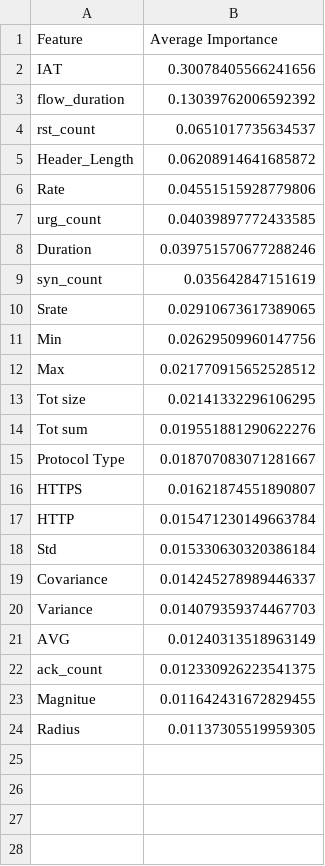
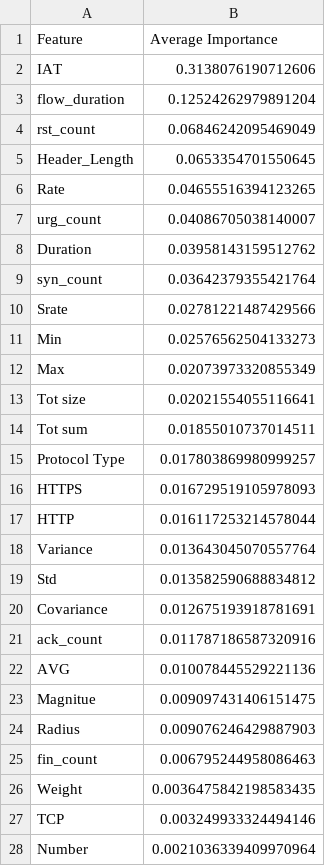
Before and after one commit to mcrayssac/CIC_IoT_Cyber_Attacks, a CSV file: resultats/Web/Binary/feature_importance.csv, drawn as a sheet; only a part is shown; the diff covers the shown part only.

```diff
--- a/resultats/Web/Binary/feature_importance.csv
+++ b/resultats/Web/Binary/feature_importance.csv
@@ -1,24 +1,28 @@
 Feature,Average Importance
-IAT,0.30078405566241656
-flow_duration,0.13039762006592392
-rst_count,0.0651017735634537
-Header_Length,0.06208914641685872
-Rate,0.04551515928779806
-urg_count,0.04039897772433585
-Duration,0.039751570677288246
-syn_count,0.035642847151619
-Srate,0.02910673617389065
-Min,0.02629509960147756
-Max,0.021770915652528512
-Tot size,0.02141332296106295
-Tot sum,0.019551881290622276
-Protocol Type,0.018707083071281667
-HTTPS,0.01621874551890807
-HTTP,0.015471230149663784
-Std,0.015330630320386184
-Covariance,0.014245278989446337
-Variance,0.014079359374467703
-AVG,0.01240313518963149
-ack_count,0.012330926223541375
-Magnitue,0.011642431672829455
-Radius,0.01137305519959305
+IAT,0.3138076190712606
+flow_duration,0.12524262979891204
+rst_count,0.06846242095469049
+Header_Length,0.0653354701550645
+Rate,0.04655516394123265
+urg_count,0.04086705038140007
+Duration,0.03958143159512762
+syn_count,0.03642379355421764
+Srate,0.02781221487429566
+Min,0.02576562504133273
+Max,0.02073973320855349
+Tot size,0.02021554055116641
+Tot sum,0.01855010737014511
+Protocol Type,0.017803869980999257
+HTTPS,0.016729519105978093
+HTTP,0.016117253214578044
+Variance,0.013643045070557764
+Std,0.013582590688834812
+Covariance,0.012675193918781691
+ack_count,0.011787186587320916
+AVG,0.010078445529221136
+Magnitue,0.009097431406151475
+Radius,0.009076246429887903
+fin_count,0.006795244958086463
+Weight,0.0036475842198583435
+TCP,0.003249933324494146
+Number,0.0021036339409970964
```
Also changed, not shown: 19 added rows elsewhere in this file, resultats/Auth/BInary/feature_importance.csv, resultats/Web_and_Dict/Binary/feature_importance.csv, 5 other files.
